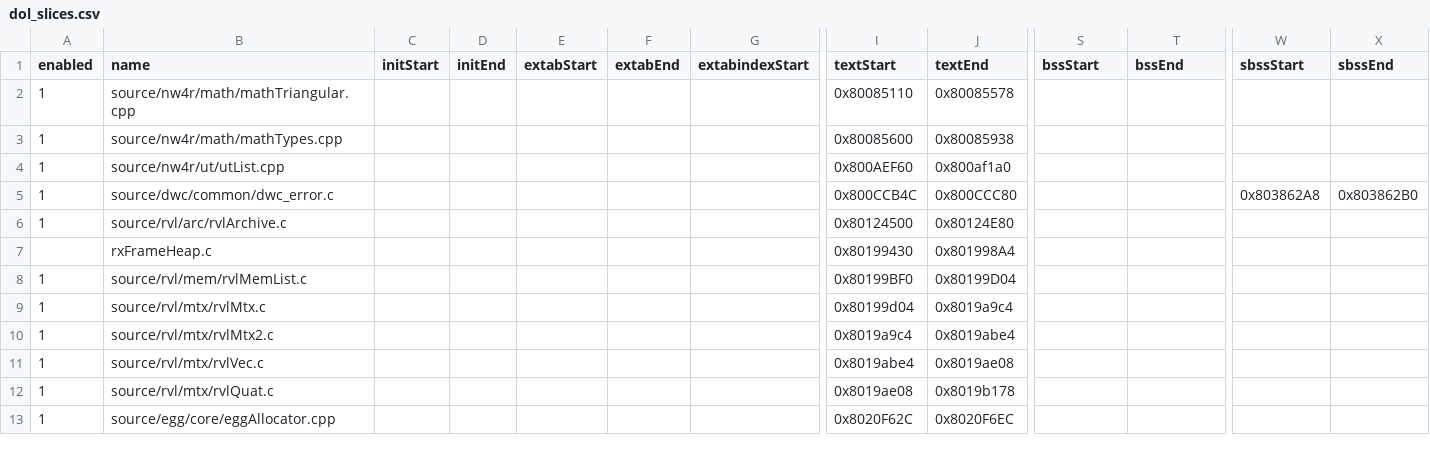
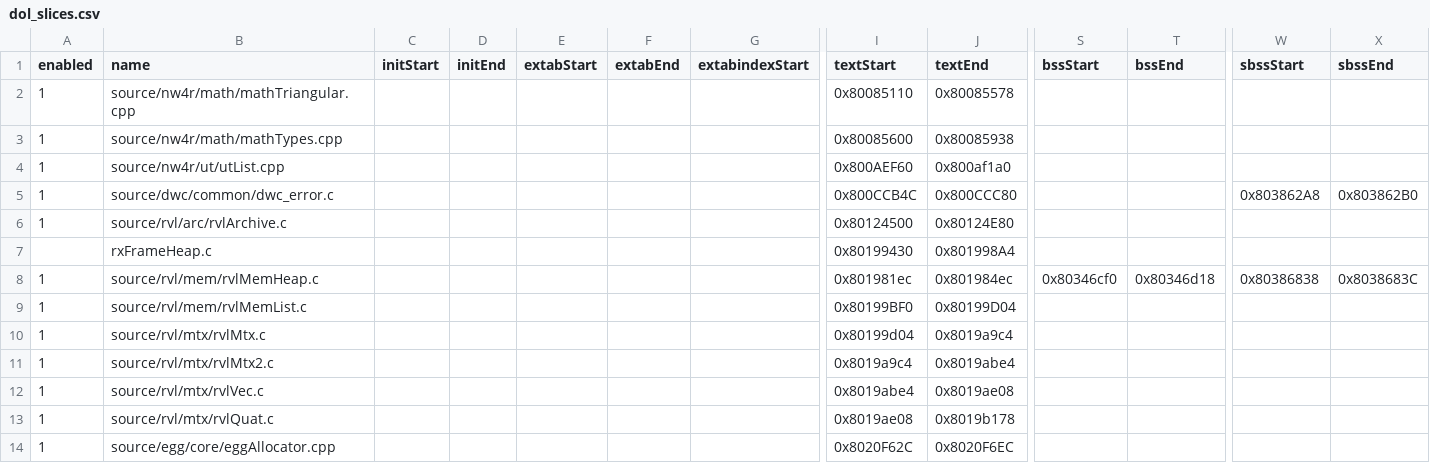
Before and after one commit to riidefi/mkw, a CSV file: pack/dol_slices.csv, drawn as a sheet; only a part is shown, gaps mark what is left out; rows hold the shown columns only; the diff names each change by its address in the sheet, - before the commit and + after, or states it on an @@ line.

Commit message:
Add MEMiInitHeapHead

```diff
--- a/pack/dol_slices.csv
+++ b/pack/dol_slices.csv
+row 8: 1 | source/rvl/mem/rvlMemHeap.c |  |  |  |  |  | 0x801981ec | 0x801984ec | 0x80346cf0 | 0x80346d18 | 0x80386838 | 0x8038683C
```
Also changed, not shown: 26 other files.
